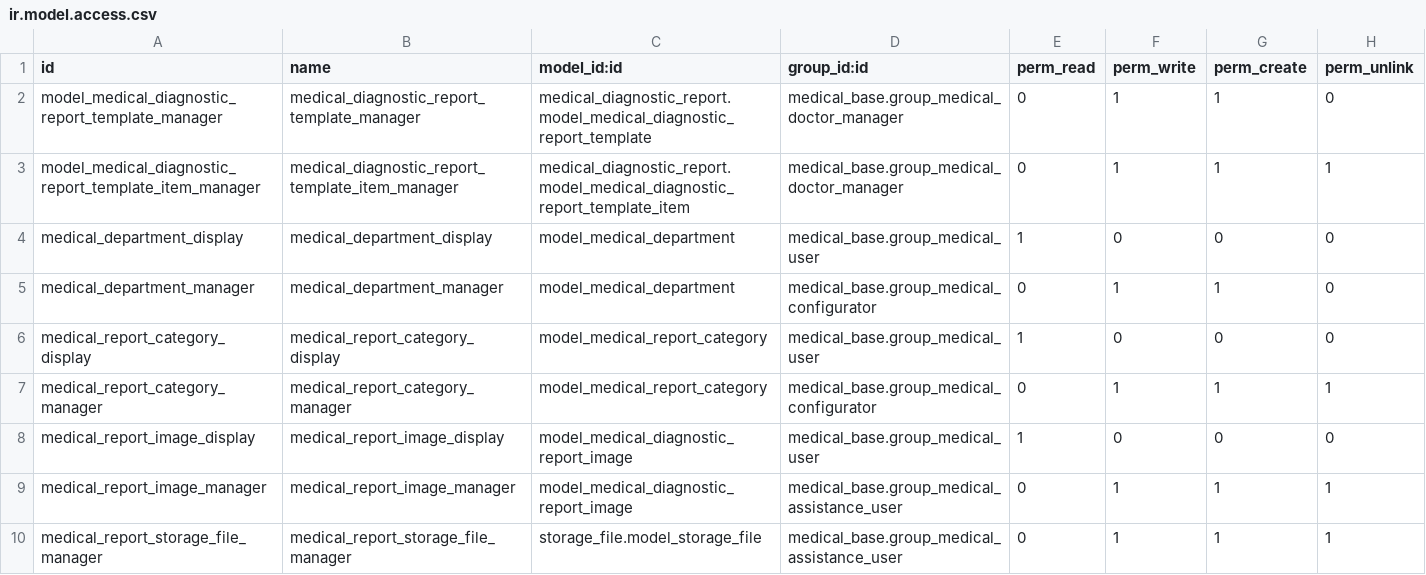
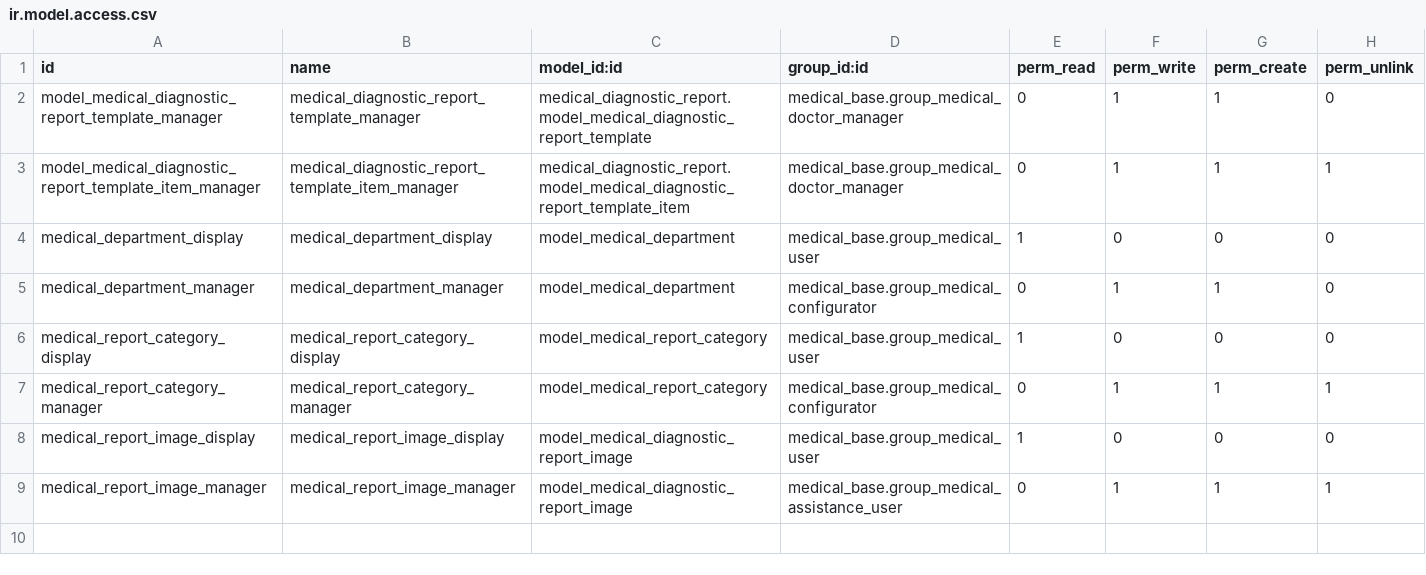
Before and after one commit to tegin/cb-medical, a CSV file: cb_medical_diagnostic_report/security/ir.model.access.csv, drawn as a sheet.

Commit message:
[FIX] cb_medical_diagnostic_report: Finish migration

```diff
--- a/cb_medical_diagnostic_report/security/ir.model.access.csv
+++ b/cb_medical_diagnostic_report/security/ir.model.access.csv
@@ -9,2 +9 @@ medical_report_image_display,medical_report_image_display,model_medical_diagnost
 medical_report_image_manager,medical_report_image_manager,model_medical_diagnostic_report_image,medical_base.group_medical_assistance_user,0,1,1,1
-medical_report_storage_file_manager,medical_report_storage_file_manager,storage_file.model_storage_file,medical_base.group_medical_assistance_user,0,1,1,1
```
Also changed, not shown: 11 other files.
